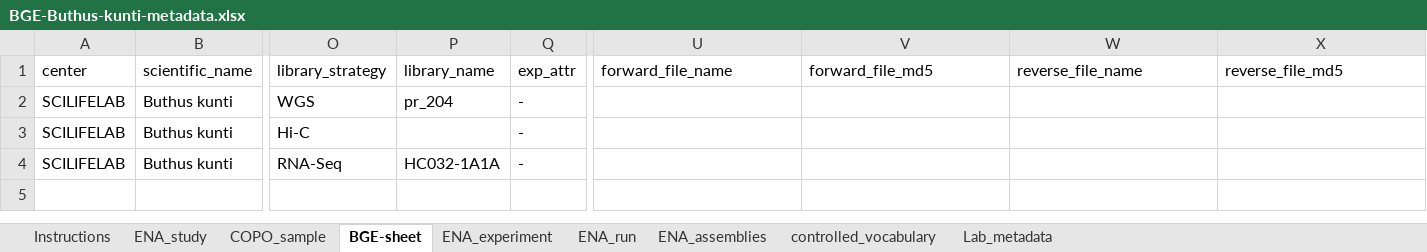
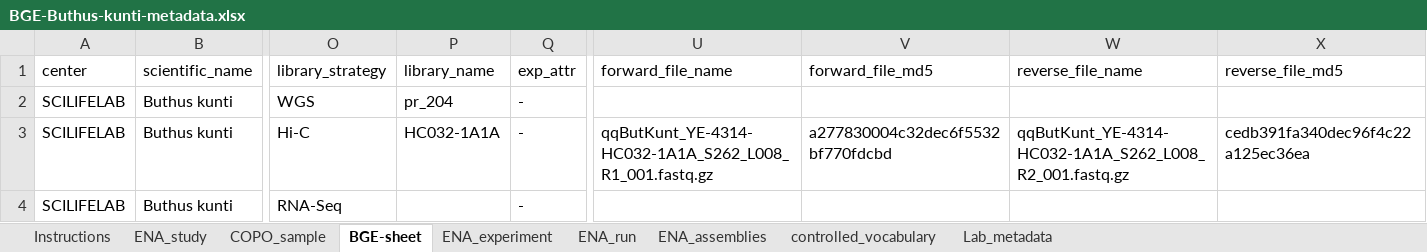
Before and after one commit to NBISweden/data-submission-documentation, an Excel workbook: ENA/BGE-Buthus-kunti/data/BGE-Buthus-kunti-metadata.xlsx, sheet BGE-sheet, drawn as a sheet; only a part is shown, gaps mark what is left out; values as stored, in another font and other column widths than the file's, no borders; charts and pictures not drawn; the diff names each change by its address in the sheet, - before the commit and + after, or states it on an @@ line.

Commit message:
Submit B kunti HiC

```diff
--- a/ENA/BGE-Buthus-kunti/data/BGE-Buthus-kunti-metadata.xlsx (sheet BGE-sheet)
+++ b/ENA/BGE-Buthus-kunti/data/BGE-Buthus-kunti-metadata.xlsx (sheet BGE-sheet)
-P3 (library_name): (empty)
+P3 (library_name): HC032-1A1A
-U3 (forward_file_name): (empty)
+U3 (forward_file_name): qqButKunt_YE-4314-HC032-1A1A_S262_L008_R1_001.fastq.gz
-V3 (forward_file_md5): (empty)
+V3 (forward_file_md5): a277830004c32dec6f5532bf770fdcbd
-W3 (reverse_file_name): (empty)
+W3 (reverse_file_name): qqButKunt_YE-4314-HC032-1A1A_S262_L008_R2_001.fastq.gz
-X3 (reverse_file_md5): (empty)
+X3 (reverse_file_md5): cedb391fa340dec96f4c22a125ec36ea
-P4 (library_name): HC032-1A1A
+P4 (library_name): (empty)
```
Also changed, not shown: 5 other files.
